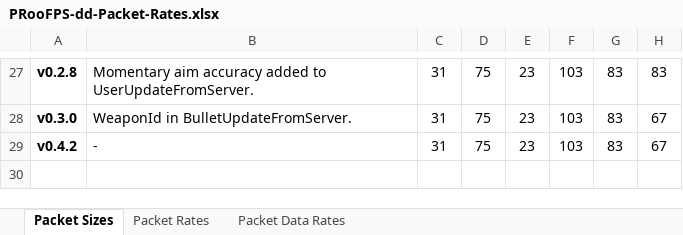
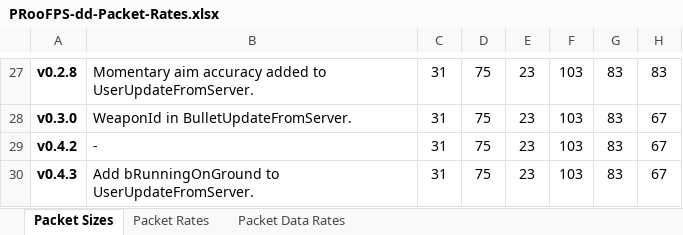
Before and after one commit to proof88/PRooFPS-dd, an Excel workbook: doc/PRooFPS-dd-Packet-Rates.xlsx, sheet Packet Sizes, drawn as a sheet; only a part is shown, gaps mark what is left out; values as stored, in another font and other column widths than the file's, no borders; conditional formats not drawn; the diff names each change by its address in the sheet, - before the commit and + after, or states it on an @@ line.

Commit message:
Update PRooFPS-dd-Packet-Rates.xlsx

```diff
--- a/doc/PRooFPS-dd-Packet-Rates.xlsx (sheet Packet Sizes)
+++ b/doc/PRooFPS-dd-Packet-Rates.xlsx (sheet Packet Sizes)
+row 30: v0.4.3 | Add bRunningOnGround to UserUpdateFromServer. | 31 | 75 | 23 | 103 | 83 | 67
```
Also changed, not shown: sheet Packet Rates, sheet Packet Data Rates.
